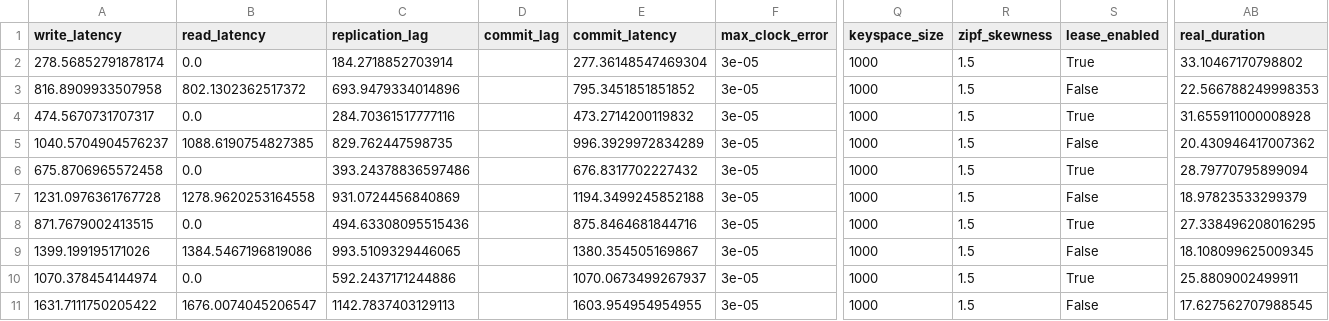
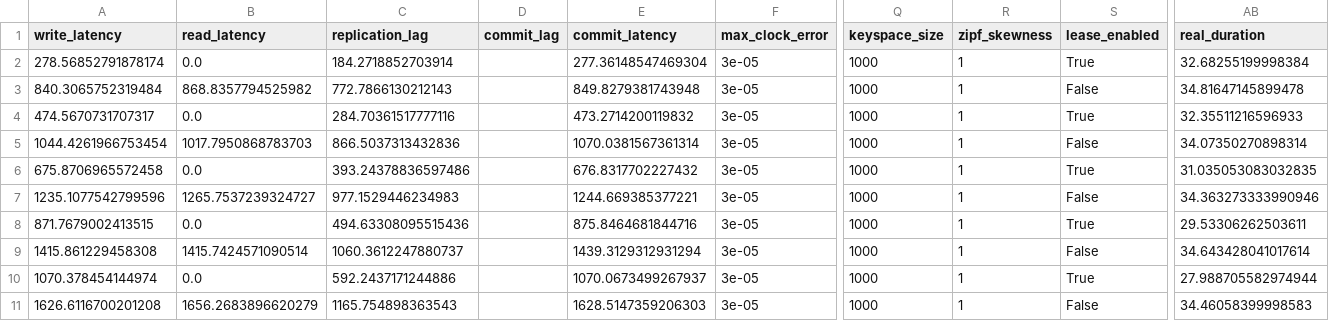
Before and after one commit to muratdem/RaftLeaderLeases, a CSV file: Python/metrics/network_latency_experiment.csv, drawn as a sheet; only a part is shown, gaps mark what is left out; the diff names each change by its address in the sheet, - before the commit and + after, or states it on an @@ line.

```diff
--- a/Python/metrics/network_latency_experiment.csv
+++ b/Python/metrics/network_latency_experiment.csv
-R2:R11 (zipf_skewness): 1.5
+R2:R11 (zipf_skewness): 1
-AB2 (real_duration): 33.10467170798802
+AB2 (real_duration): 32.68255199998384
-A3 (write_latency): 816.8909933507958
+A3 (write_latency): 840.3065752319484
-B3 (read_latency): 802.1302362517372
+B3 (read_latency): 868.8357794525982
-C3 (replication_lag): 693.9479334014896
+C3 (replication_lag): 772.7866130212143
-E3 (commit_latency): 795.3451851851852
+E3 (commit_latency): 849.8279381743948
-AB3 (real_duration): 22.566788249998353
+AB3 (real_duration): 34.81647145899478
-AB4 (real_duration): 31.655911000008928
+AB4 (real_duration): 32.35511216596933
-A5 (write_latency): 1040.5704904576237
+A5 (write_latency): 1044.4261966753454
-B5 (read_latency): 1088.6190754827385
+B5 (read_latency): 1017.7950868783703
-C5 (replication_lag): 829.762447598735
+C5 (replication_lag): 866.5037313432836
-E5 (commit_latency): 996.3929972834289
+E5 (commit_latency): 1070.0381567361314
-AB5 (real_duration): 20.430946417007362
+AB5 (real_duration): 34.07350270898314
-AB6 (real_duration): 28.79770795899094
+AB6 (real_duration): 31.035053083032835
-A7 (write_latency): 1231.0976361767728
+A7 (write_latency): 1235.1077542799596
-B7 (read_latency): 1278.9620253164558
+B7 (read_latency): 1265.7537239324727
-C7 (replication_lag): 931.0724456840869
+C7 (replication_lag): 977.1529446234983
-E7 (commit_latency): 1194.3499245852188
+E7 (commit_latency): 1244.669385377221
-AB7 (real_duration): 18.97823533299379
+AB7 (real_duration): 34.363273333990946
-AB8 (real_duration): 27.338496208016295
+AB8 (real_duration): 29.53306262503611
-A9 (write_latency): 1399.199195171026
+A9 (write_latency): 1415.861229458308
-B9 (read_latency): 1384.5467196819086
+B9 (read_latency): 1415.7424571090514
-C9 (replication_lag): 993.5109329446065
+C9 (replication_lag): 1060.3612247880737
-E9 (commit_latency): 1380.354505169867
+E9 (commit_latency): 1439.3129312931294
-AB9 (real_duration): 18.108099625009345
+AB9 (real_duration): 34.643428041017614
-AB10 (real_duration): 25.8809002499911
+AB10 (real_duration): 27.988705582974944
-A11 (write_latency): 1631.7111750205422
+A11 (write_latency): 1626.6116700201208
-B11 (read_latency): 1676.0074045206547
+B11 (read_latency): 1656.2683896620279
-C11 (replication_lag): 1142.7837403129113
+C11 (replication_lag): 1165.754898363543
-E11 (commit_latency): 1603.954954954955
+E11 (commit_latency): 1628.5147359206303
-AB11 (real_duration): 17.627562707988545
+AB11 (real_duration): 34.46058399998583
```
Also changed, not shown: Python/metrics/skewness_experiment.csv, 7 other files.
